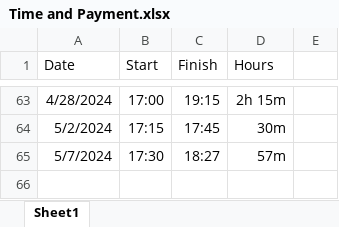
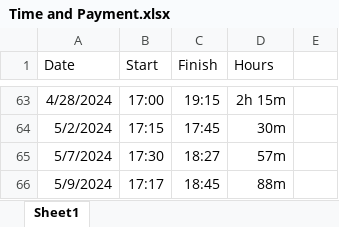
Before and after one commit to Helen-CC/Fortune500_SDG_Analysis, an Excel workbook: record/Time and Payment.xlsx, sheet Sheet1, drawn as a sheet; only a part is shown, gaps mark what is left out; values as stored, in another font and other column widths than the file's, no borders; the diff names each change by its address in the sheet, - before the commit and + after, or states it on an @@ line.

Commit message:
update record

```diff
--- a/record/Time and Payment.xlsx (sheet Sheet1)
+++ b/record/Time and Payment.xlsx (sheet Sheet1)
+row 66: 5/9/2024 | 17:17 | 18:45 | 88m
```
Also changed, not shown: 1 other file.
